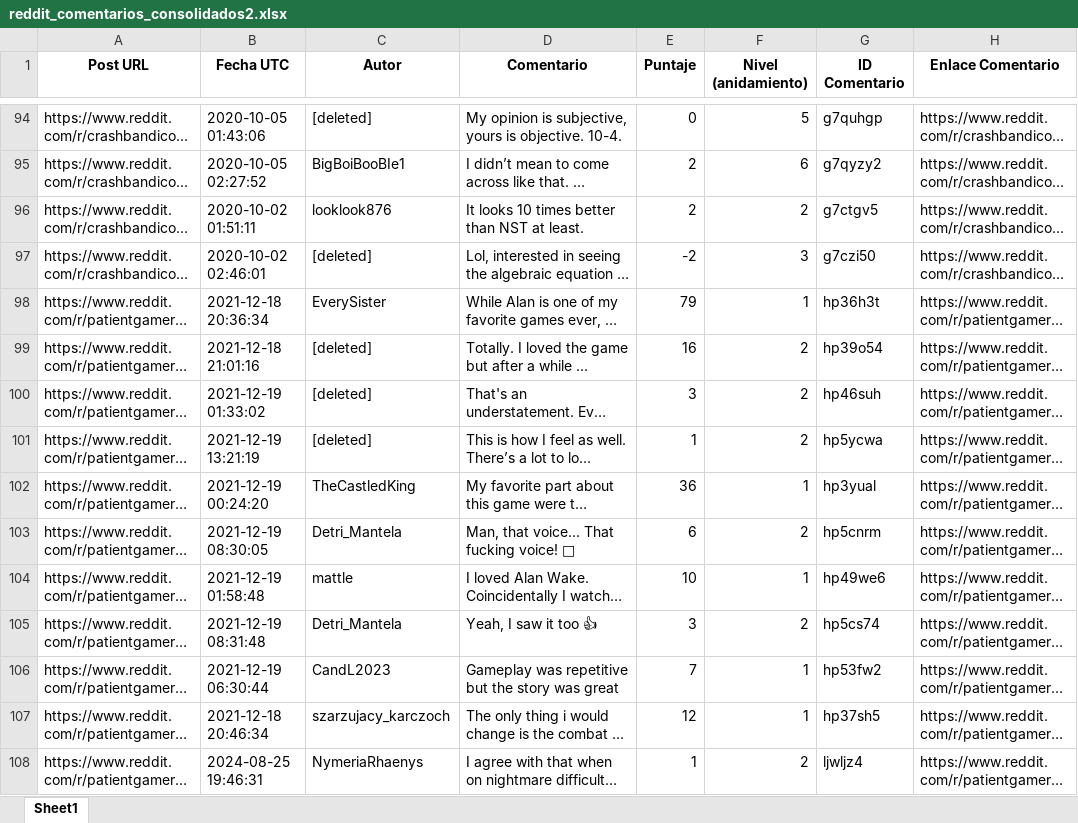
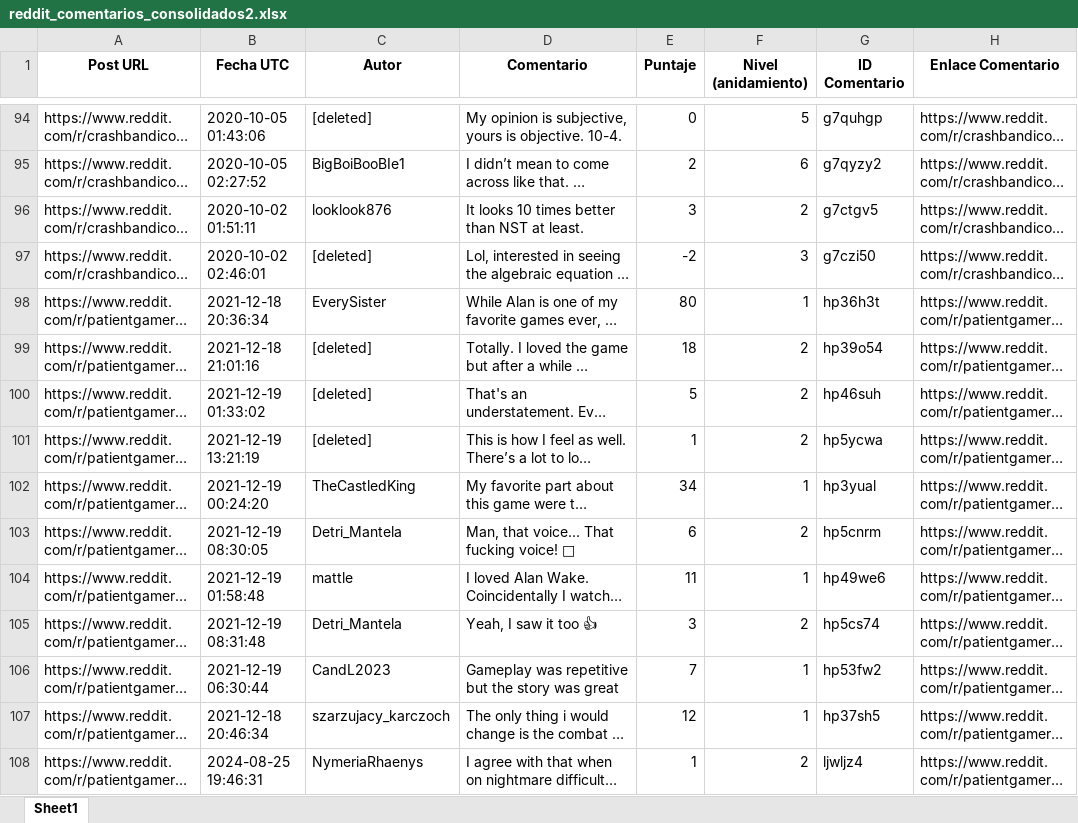
Before and after one commit to AndreaAramburo93/datos, an Excel workbook: reddit/reddit_comentarios_consolidados2.xlsx, sheet Sheet1, drawn as a sheet; only a part is shown, gaps mark what is left out; long unchanged cells end in …; values as stored, in another font and other column widths than the file's, no borders; the diff covers the shown part only; the diff names each change by its address in the sheet, - before the commit and + after, or states it on an @@ line.

```diff
--- a/reddit/reddit_comentarios_consolidados2.xlsx (sheet Sheet1)
+++ b/reddit/reddit_comentarios_consolidados2.xlsx (sheet Sheet1)
-E96 (Puntaje): 2
+E96 (Puntaje): 3
-E98 (Puntaje): 79
+E98 (Puntaje): 80
-E99 (Puntaje): 16
+E99 (Puntaje): 18
-E100 (Puntaje): 3
+E100 (Puntaje): 5
-E102 (Puntaje): 36
+E102 (Puntaje): 34
-E104 (Puntaje): 10
+E104 (Puntaje): 11
```
Also changed, not shown: 64 edited cells elsewhere in this sheet, 2 other files.
